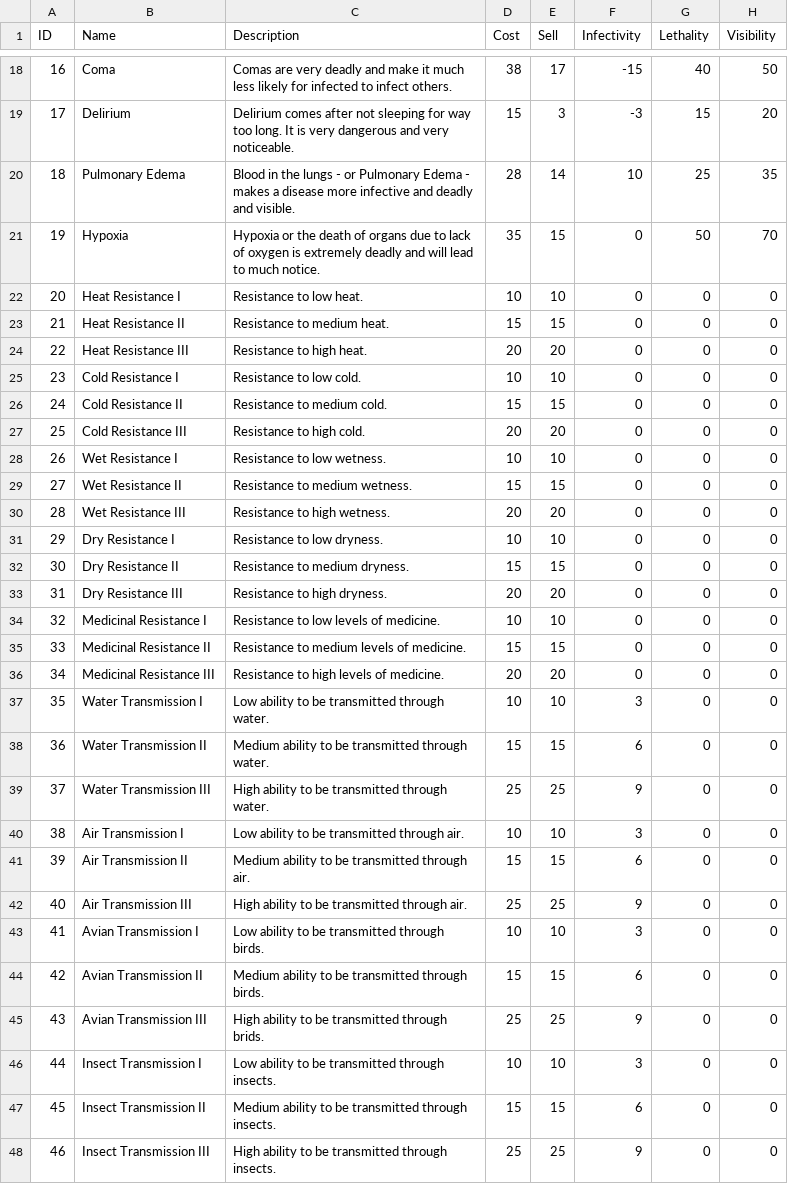
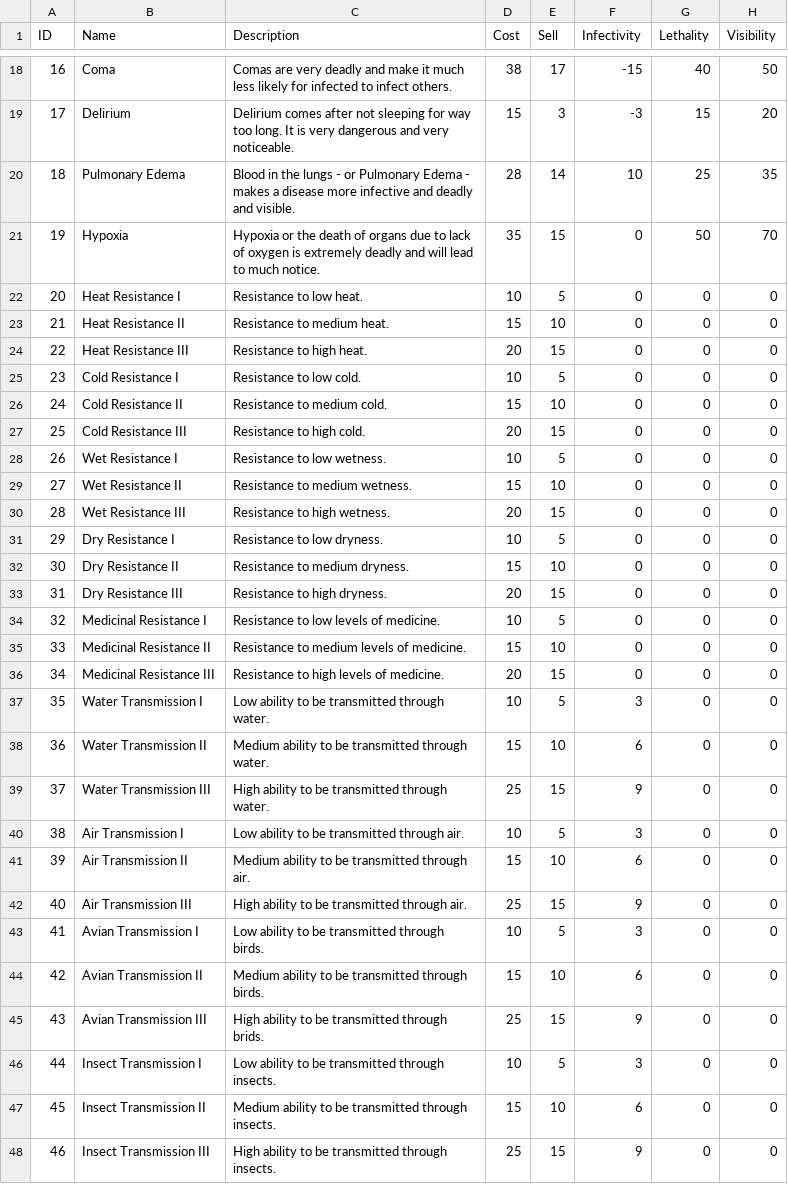
Before and after one commit to gbc1230/browndemic, a CSV file: resources/Bacteria.csv, drawn as a sheet; only a part is shown, gaps mark what is left out; the diff names each change by its address in the sheet, - before the commit and + after, or states it on an @@ line.

Commit message:
updated transmission and resistance sell prices

```diff
--- a/resources/Bacteria.csv
+++ b/resources/Bacteria.csv
-E22 (Sell): 10
+E22 (Sell): 5
-E23 (Sell): 15
+E23 (Sell): 10
-E24 (Sell): 20
+E24 (Sell): 15
-E25 (Sell): 10
+E25 (Sell): 5
-E26 (Sell): 15
+E26 (Sell): 10
-E27 (Sell): 20
+E27 (Sell): 15
-E28 (Sell): 10
+E28 (Sell): 5
-E29 (Sell): 15
+E29 (Sell): 10
-E30 (Sell): 20
+E30 (Sell): 15
-E31 (Sell): 10
+E31 (Sell): 5
-E32 (Sell): 15
+E32 (Sell): 10
-E33 (Sell): 20
+E33 (Sell): 15
-E34 (Sell): 10
+E34 (Sell): 5
-E35 (Sell): 15
+E35 (Sell): 10
-E36 (Sell): 20
+E36 (Sell): 15
-E37 (Sell): 10
+E37 (Sell): 5
-E38 (Sell): 15
+E38 (Sell): 10
-E39 (Sell): 25
+E39 (Sell): 15
-E40 (Sell): 10
+E40 (Sell): 5
-E41 (Sell): 15
+E41 (Sell): 10
-E42 (Sell): 25
+E42 (Sell): 15
-E43 (Sell): 10
+E43 (Sell): 5
-E44 (Sell): 15
+E44 (Sell): 10
-E45 (Sell): 25
+E45 (Sell): 15
-E46 (Sell): 10
+E46 (Sell): 5
-E47 (Sell): 15
+E47 (Sell): 10
-E48 (Sell): 25
+E48 (Sell): 15
```
Also changed, not shown: resources/Parasite.csv, resources/Virus.csv.
